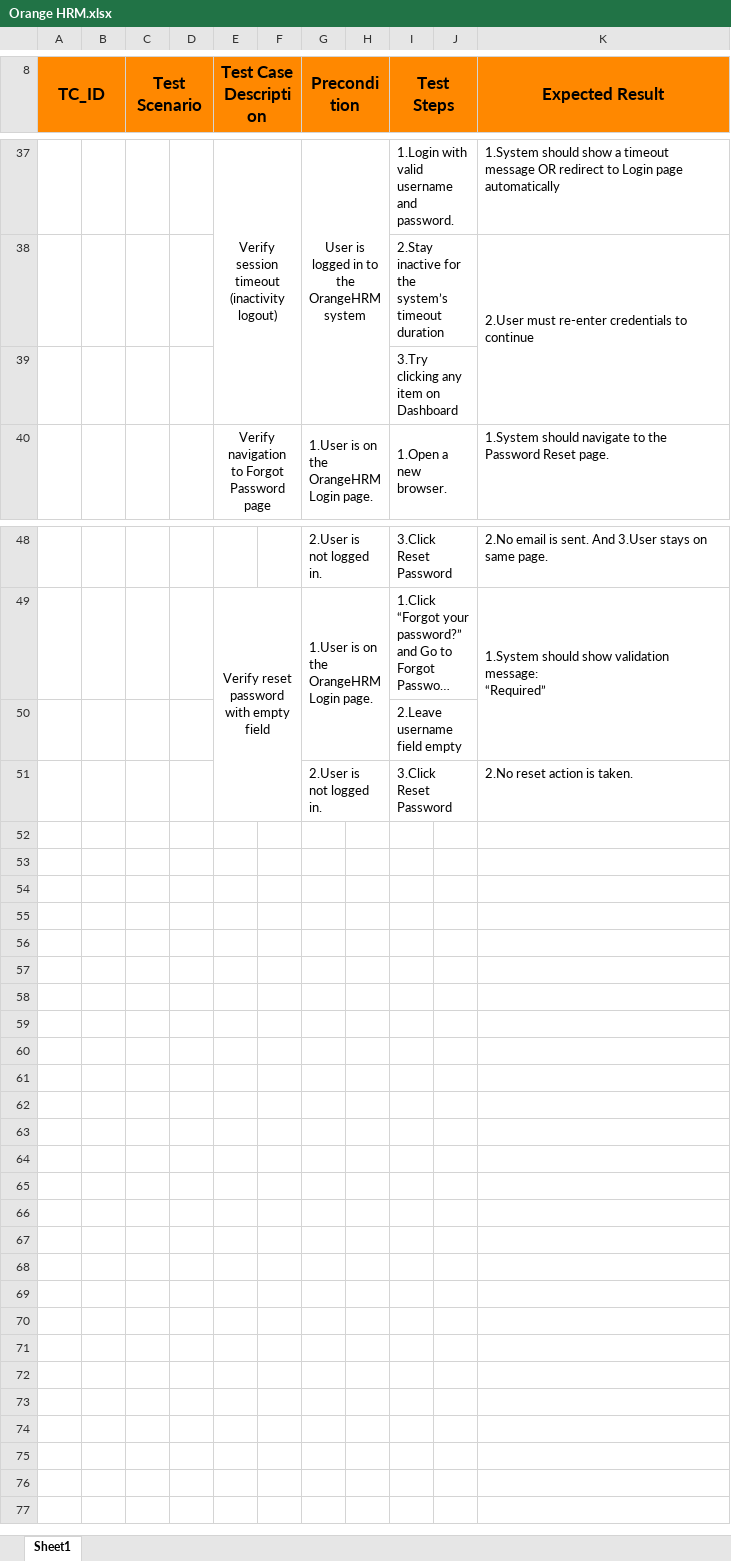
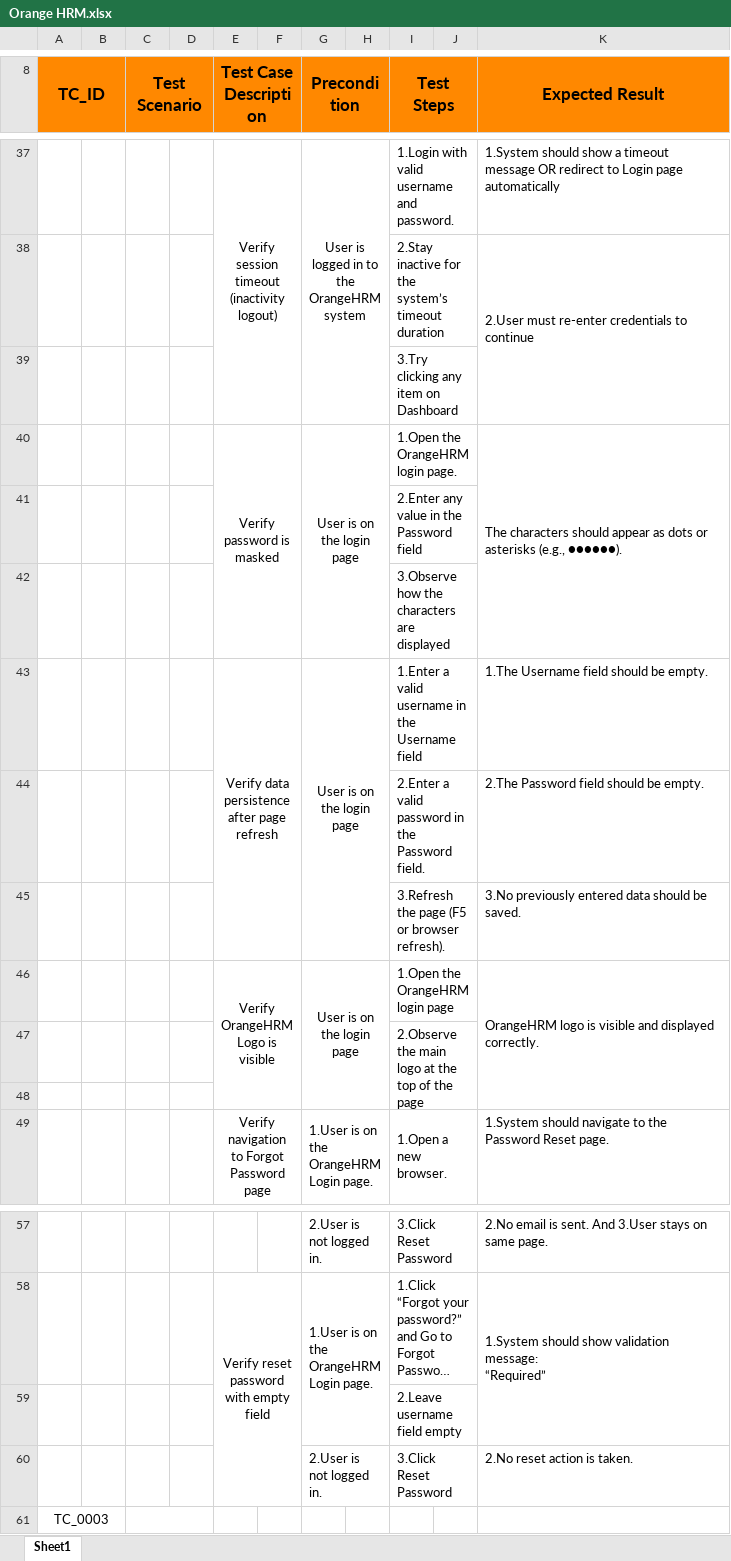
Before and after one commit to danabadarneh/Orange-HRM-PROJECT, an Excel workbook: OranegeHRM-Manual/Orange HRM.xlsx, sheet Sheet1, drawn as a sheet; only a part is shown, gaps mark what is left out; long unchanged cells end in …; values as stored, in another font and other column widths than the file's, no borders; charts and pictures not drawn; the diff names each change by its address in the sheet, - before the commit and + after, or states it on an @@ line.

Commit message:
add

```diff
--- a/OranegeHRM-Manual/Orange HRM.xlsx (sheet Sheet1)
+++ b/OranegeHRM-Manual/Orange HRM.xlsx (sheet Sheet1)
+row 40:  |  |  |  | Verify password is masked |  | User is on the login page |  | 1.Open the OrangeHRM login page. |  | The characters should appear as dots or asterisks (e.g., ●●●●●●).
+row 41:  |  |  |  |  |  |  |  | 2.Enter any value in the Password field
+row 42:  |  |  |  |  |  |  |  | 3.Observe how the characters are displayed
+row 43:  |  |  |  | Verify data persistence after page refresh |  | User is on the login page |  | 1.Enter a valid username in the Username field |  | 1.The Username field should be empty.
+row 44:  |  |  |  |  |  |  |  | 2.Enter a valid password in the Password field. |  | 2.The Password field should be empty.
+row 45:  |  |  |  |  |  |  |  | 3.Refresh the page (F5 or browser refresh). |  | 3.No previously entered data should be saved.
+row 46:  |  |  |  | Verify OrangeHRM Logo is visible |  | User is on the login page |  | 1.Open the OrangeHRM login page |  | OrangeHRM logo is visible and displayed correctly.
+row 47:  |  |  |  |  |  |  |  | 2.Observe the main logo at the top of the page
+row 48: (empty)
+row 61: TC_0003
```
